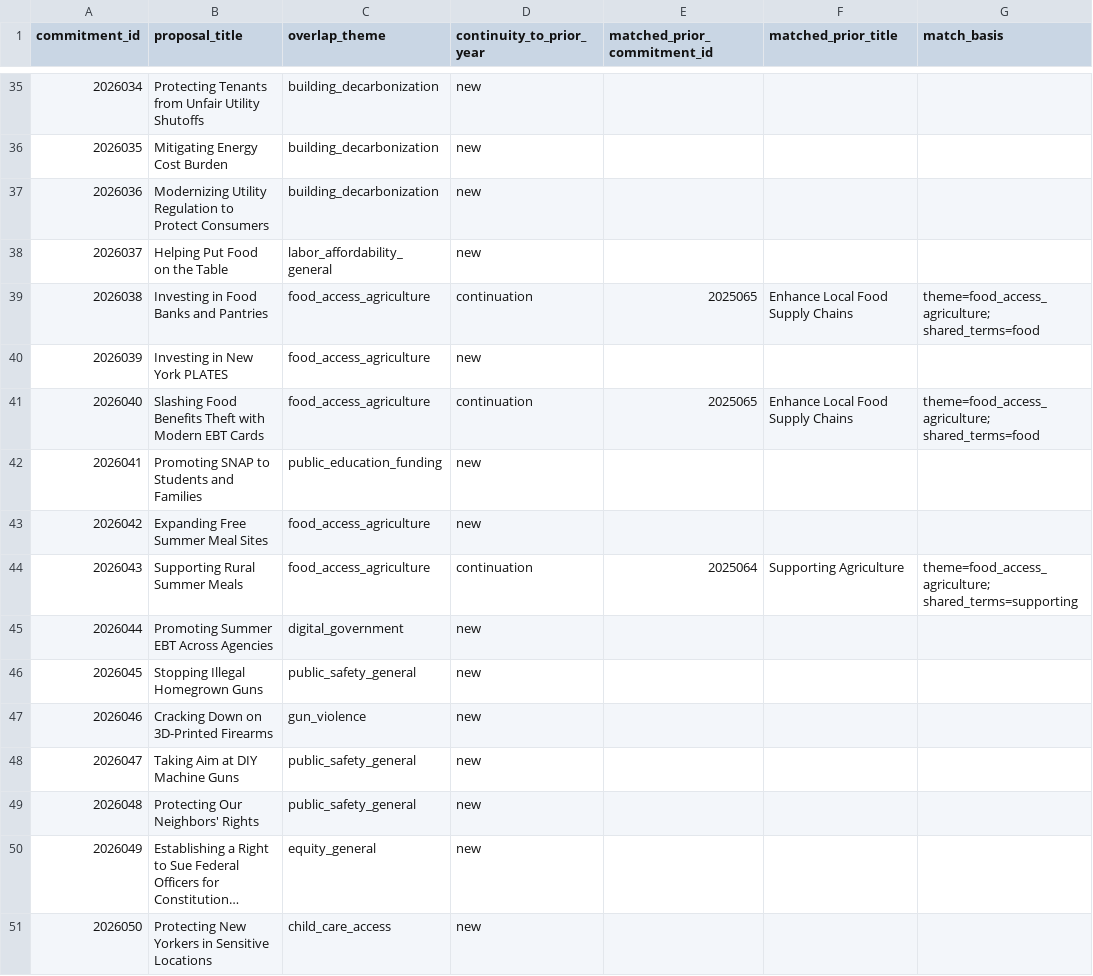
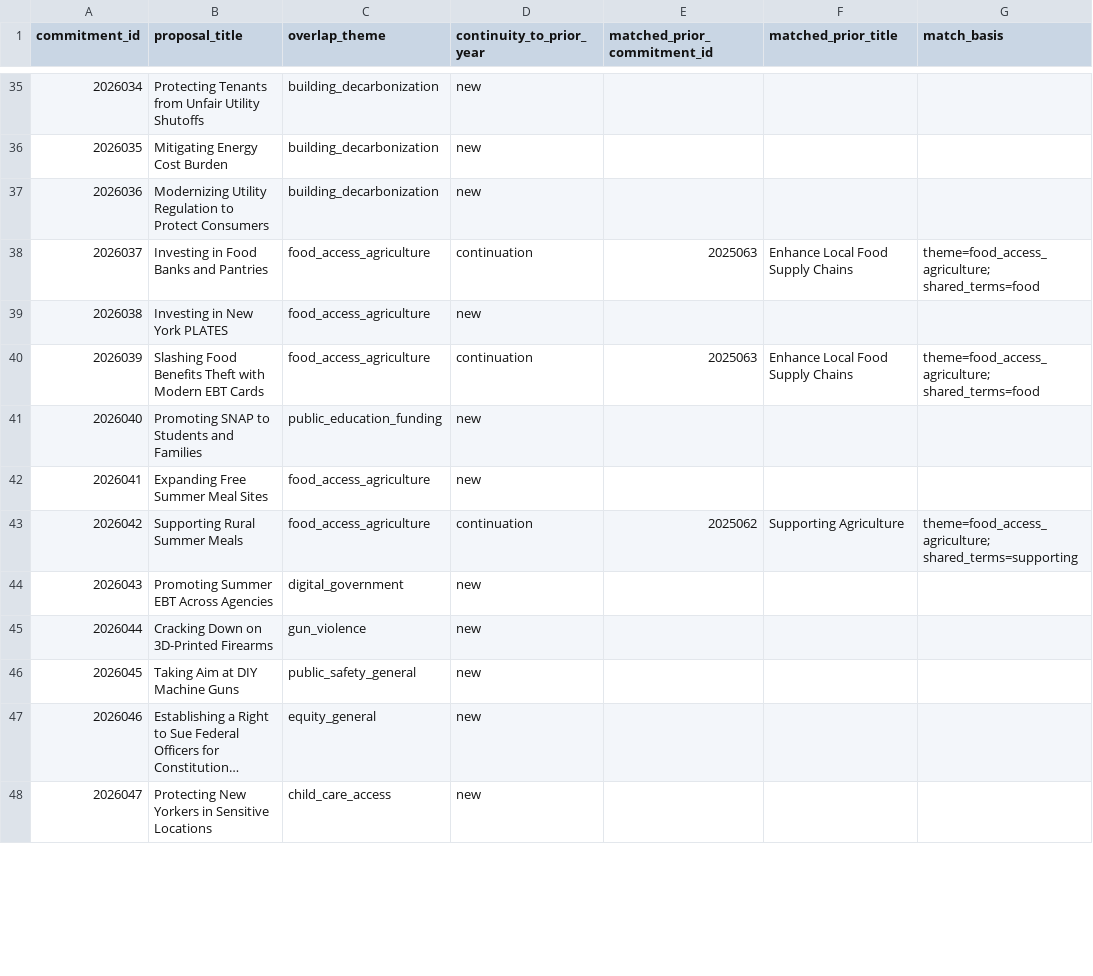
Before and after one commit to tedalcorn/NYSOTS, a CSV file: 2025-2026-crosswalk.csv, drawn as a sheet; only a part is shown, gaps mark what is left out; long unchanged cells end in …; removed rows and columns are numbered as before the commit, all else as after; the diff covers the shown part only; the diff names each change by its address in the sheet, - before the commit and + after, or states it on an @@ line.

```diff
--- a/2025-2026-crosswalk.csv
+++ b/2025-2026-crosswalk.csv
-row 38: 2026037 | Helping Put Food on the Table | labor_affordability_general | new
@@ column A (commitment_id) renumbered from row 38 down @@
-E38 (matched_prior_commitment_id): 2025065
+E38 (matched_prior_commitment_id): 2025063
-E40 (matched_prior_commitment_id): 2025065
+E40 (matched_prior_commitment_id): 2025063
-E43 (matched_prior_commitment_id): 2025064
+E43 (matched_prior_commitment_id): 2025062
-row 46: 2026045 | Stopping Illegal Homegrown Guns | public_safety_general | new
-row 49: 2026048 | Protecting Our Neighbors' Rights | public_safety_general | new
```
Also changed, not shown: 14 removed rows and 49 edited cells elsewhere in this file, 2022-2023-crosswalk.csv, 2023-2024-crosswalk.csv, 16 other files.
